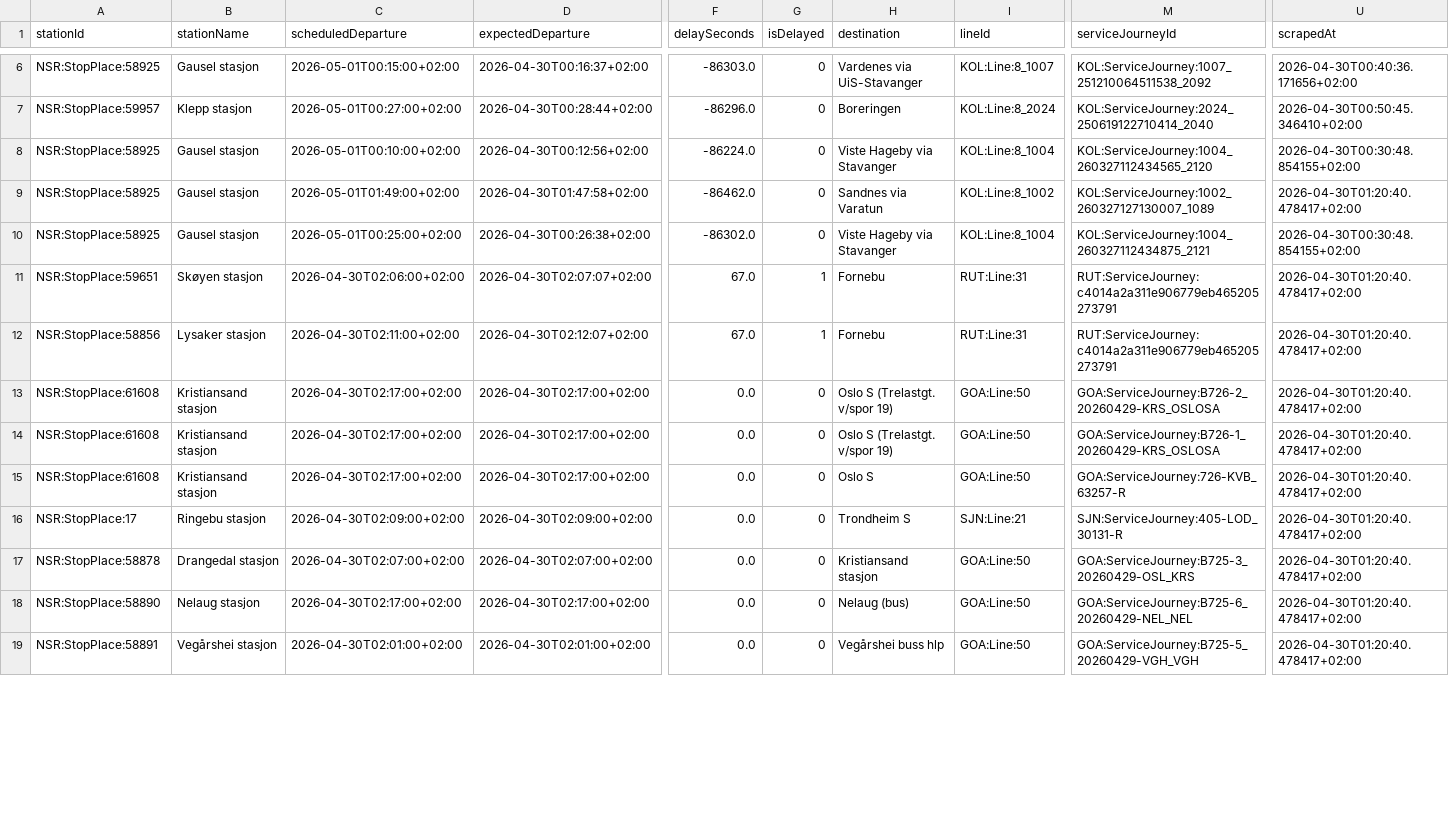
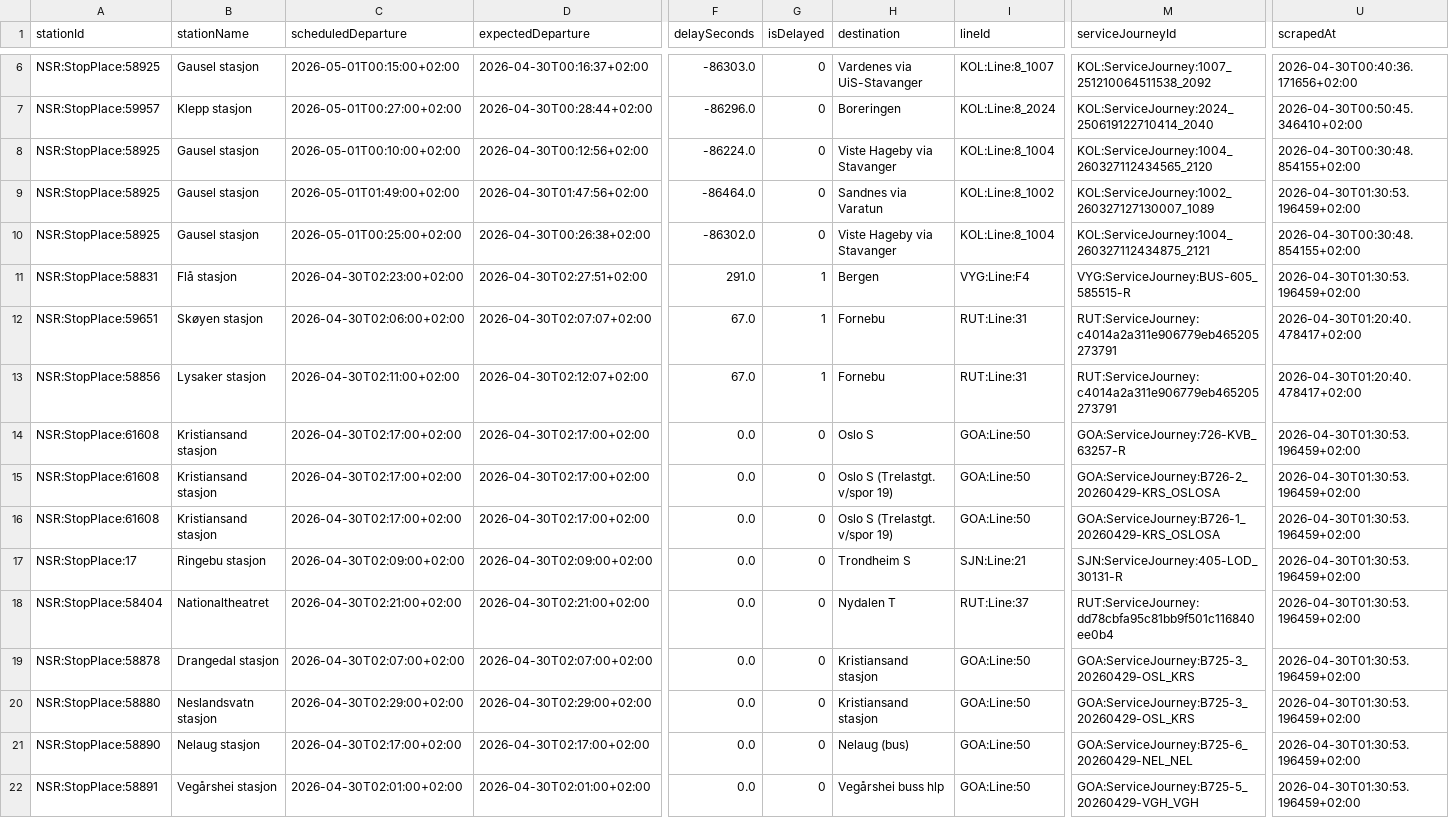
Before and after one commit to simenoddenhansen/togtider, a CSV file: data_collection/history/forsinkelser_2026-04-30.csv, drawn as a sheet; only a part is shown, gaps mark what is left out; addresses are those after the commit; rows hold the shown columns only; the diff covers the shown part only; the diff names each change by its address in the sheet, - before the commit and + after, or states it on an @@ line.

```diff
--- a/data_collection/history/forsinkelser_2026-04-30.csv
+++ b/data_collection/history/forsinkelser_2026-04-30.csv
-D9 (expectedDeparture): 2026-04-30T01:47:58+02:00
+D9 (expectedDeparture): 2026-04-30T01:47:56+02:00
-F9 (delaySeconds): -86462.0
+F9 (delaySeconds): -86464.0
-U9 (scrapedAt): 2026-04-30T01:20:40.478417+02:00
+U9 (scrapedAt): 2026-04-30T01:30:53.196459+02:00
+row 11: NSR:StopPlace:58831 | Flå stasjon | 2026-04-30T02:23:00+02:00 | 2026-04-30T02:27:51+02:00 | 291.0 | 1 | Bergen | VYG:Line:F4 | VYG:ServiceJourney:BUS-605_585515-R | 2026-04-30T01:30:53.196459+02:00
-H14 (destination): Oslo S (Trelastgt. v/spor 19)
+H14 (destination): Oslo S
-M14 (serviceJourneyId): GOA:ServiceJourney:B726-2_20260429-KRS_OSLOSA
+M14 (serviceJourneyId): GOA:ServiceJourney:726-KVB_63257-R
-U14:U17 (scrapedAt): 2026-04-30T01:20:40.478417+02:00
+U14:U17 (scrapedAt): 2026-04-30T01:30:53.196459+02:00
-M15 (serviceJourneyId): GOA:ServiceJourney:B726-1_20260429-KRS_OSLOSA
+M15 (serviceJourneyId): GOA:ServiceJourney:B726-2_20260429-KRS_OSLOSA
-H16 (destination): Oslo S
+H16 (destination): Oslo S (Trelastgt. v/spor 19)
-M16 (serviceJourneyId): GOA:ServiceJourney:726-KVB_63257-R
+M16 (serviceJourneyId): GOA:ServiceJourney:B726-1_20260429-KRS_OSLOSA
+row 18: NSR:StopPlace:58404 | Nationaltheatret | 2026-04-30T02:21:00+02:00 | 2026-04-30T02:21:00+02:00 | 0.0 | 0 | Nydalen T | RUT:Line:37 | RUT:ServiceJourney:dd78cbfa95c81bb9f501c116840ee0b4 | 2026-04-30T01:30:53.196459+02:00
-U19 (scrapedAt): 2026-04-30T01:20:40.478417+02:00
+U19 (scrapedAt): 2026-04-30T01:30:53.196459+02:00
+row 20: NSR:StopPlace:58880 | Neslandsvatn stasjon | 2026-04-30T02:29:00+02:00 | 2026-04-30T02:29:00+02:00 | 0.0 | 0 | Kristiansand stasjon | GOA:Line:50 | GOA:ServiceJourney:B725-3_20260429-OSL_KRS | 2026-04-30T01:30:53.196459+02:00
-U21:U22 (scrapedAt): 2026-04-30T01:20:40.478417+02:00
+U21:U22 (scrapedAt): 2026-04-30T01:30:53.196459+02:00
```
Also changed, not shown: 3 added rows and 12 edited cells elsewhere in this file, 2 other files.
